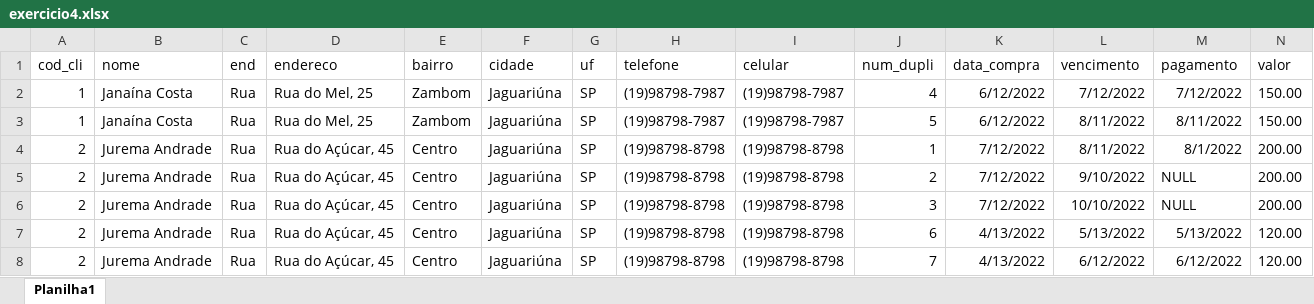
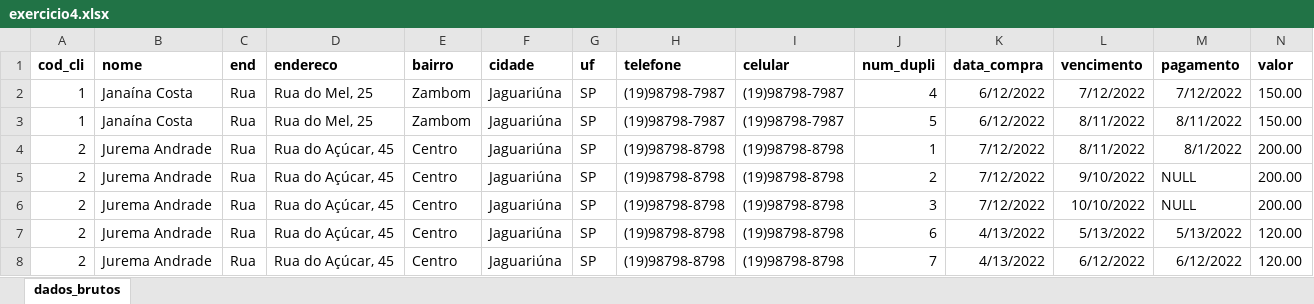
Before and after one commit to wellifabio/senai2022, an Excel workbook: 2des/bcd/aula03/exercicios/exercicio4.xlsx, sheet dados_brutos, drawn as a sheet; only a part is shown; values as stored, in another font and other column widths than the file's, no borders; the diff covers the shown part only; the diff names each change by its address in the sheet, - before the commit and + after, or states it on an @@ line.

Commit message:
2des bcd aula03

```diff
--- a/2des/bcd/aula03/exercicios/exercicio4.xlsx (sheet dados_brutos)
+++ b/2des/bcd/aula03/exercicios/exercicio4.xlsx (sheet dados_brutos)
-sheet tab: Planilha1
+sheet tab: dados_brutos
-A1:N1 bold: off
+A1:N1 bold: on
```
Also changed, not shown: cell formats elsewhere in this sheet, 6 other files.
